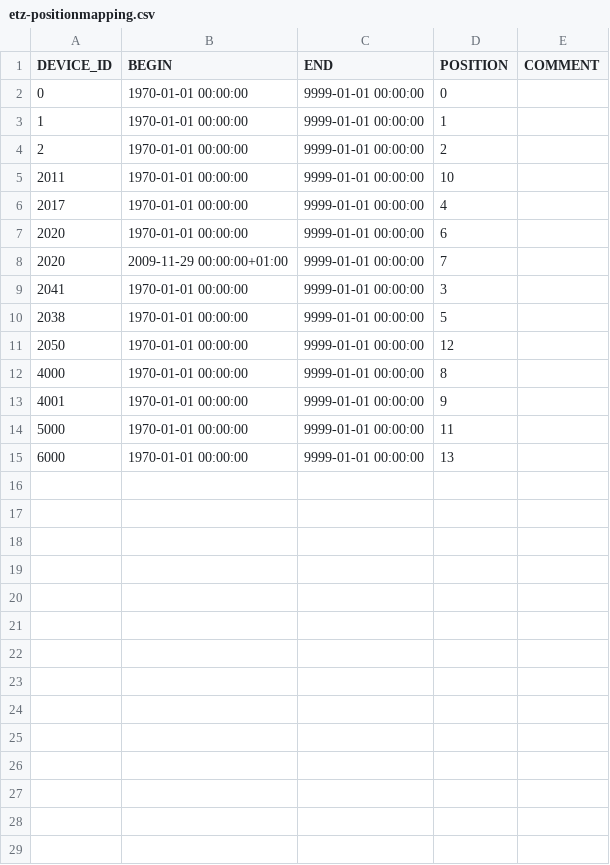
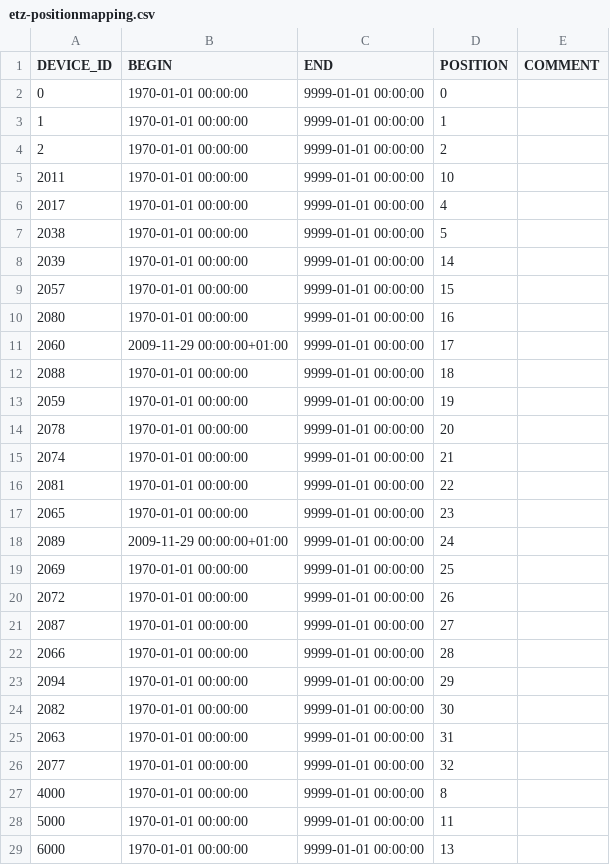
Before and after one commit to LSIR/gsn, a CSV file: gsn/conf/permasense/etz-positionmapping.csv, drawn as a sheet.

Commit message:
position mapping for new nodes added for etz

```diff
--- a/gsn/conf/permasense/etz-positionmapping.csv
+++ b/gsn/conf/permasense/etz-positionmapping.csv
@@ -6,9 +6,23 @@
 "2017","1970-01-01 00:00:00","9999-01-01 00:00:00","4",
-"2020","1970-01-01 00:00:00","9999-01-01 00:00:00","6",
-"2020","2009-11-29 00:00:00+01:00","9999-01-01 00:00:00","7",
-"2041","1970-01-01 00:00:00","9999-01-01 00:00:00","3",
 "2038","1970-01-01 00:00:00","9999-01-01 00:00:00","5",
-"2050","1970-01-01 00:00:00","9999-01-01 00:00:00","12",
+"2039","1970-01-01 00:00:00","9999-01-01 00:00:00","14",
+"2057","1970-01-01 00:00:00","9999-01-01 00:00:00","15",
+"2080","1970-01-01 00:00:00","9999-01-01 00:00:00","16",
+"2060","2009-11-29 00:00:00+01:00","9999-01-01 00:00:00","17",
+"2088","1970-01-01 00:00:00","9999-01-01 00:00:00","18",
+"2059","1970-01-01 00:00:00","9999-01-01 00:00:00","19",
+"2078","1970-01-01 00:00:00","9999-01-01 00:00:00","20",
+"2074","1970-01-01 00:00:00","9999-01-01 00:00:00","21",
+"2081","1970-01-01 00:00:00","9999-01-01 00:00:00","22",
+"2065","1970-01-01 00:00:00","9999-01-01 00:00:00","23",
+"2089","2009-11-29 00:00:00+01:00","9999-01-01 00:00:00","24",
+"2069","1970-01-01 00:00:00","9999-01-01 00:00:00","25",
+"2072","1970-01-01 00:00:00","9999-01-01 00:00:00","26",
+"2087","1970-01-01 00:00:00","9999-01-01 00:00:00","27",
+"2066","1970-01-01 00:00:00","9999-01-01 00:00:00","28",
+"2094","1970-01-01 00:00:00","9999-01-01 00:00:00","29",
+"2082","1970-01-01 00:00:00","9999-01-01 00:00:00","30",
+"2063","1970-01-01 00:00:00","9999-01-01 00:00:00","31",
+"2077","1970-01-01 00:00:00","9999-01-01 00:00:00","32",
 "4000","1970-01-01 00:00:00","9999-01-01 00:00:00","8",
-"4001","1970-01-01 00:00:00","9999-01-01 00:00:00","9",
 "5000","1970-01-01 00:00:00","9999-01-01 00:00:00","11",
```
